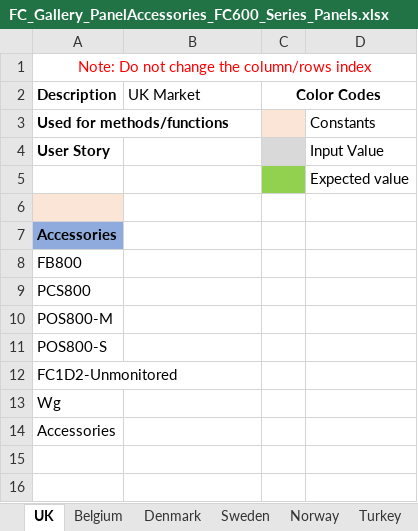
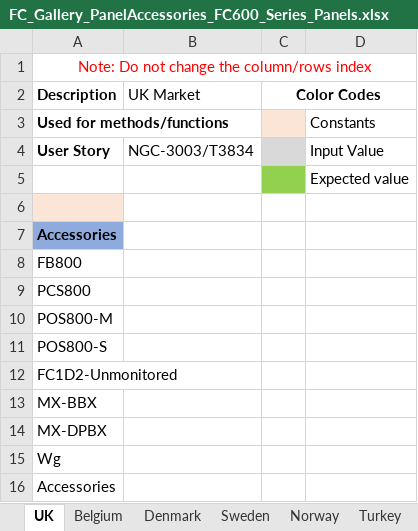
Before and after one commit to rohanpaw/DesktopInt, an Excel workbook: Test Data/FC_Gallery_PanelAccessories_FC600_Series_Panels.xlsx, sheet UK, drawn as a sheet; values as stored, in another font and other column widths than the file's, no borders; the diff names each change by its address in the sheet, - before the commit and + after, or states it on an @@ line.

```diff
--- a/Test Data/FC_Gallery_PanelAccessories_FC600_Series_Panels.xlsx (sheet UK)
+++ b/Test Data/FC_Gallery_PanelAccessories_FC600_Series_Panels.xlsx (sheet UK)
-B4 (UK Market): (empty)
+B4 (UK Market): NGC-3003/T3834
+row 13: MX-BBX
+row 14: MX-DPBX
```
Also changed, not shown: sheet Belgium, sheet Turkey, sheet Denmark, sheet Sweden, sheet Norway, sheet Italy, 1 more sheet, Test Data/FC_Gallery_AttachedFunctionality_FIM_Node.xlsx, Test Data/FC_Gallery_MPM_AttachedFunctionality_FIM_Series_Panels.xlsx, 16 other files.
